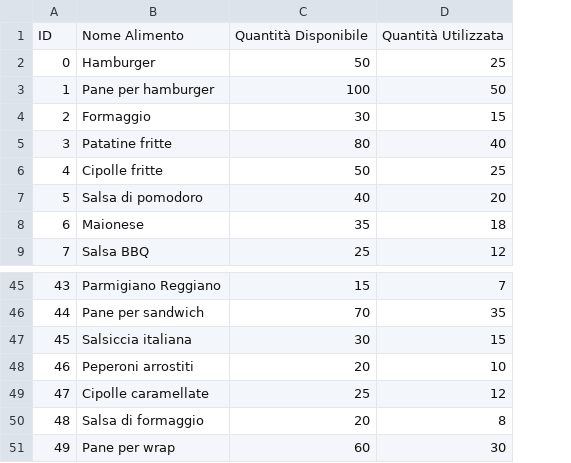
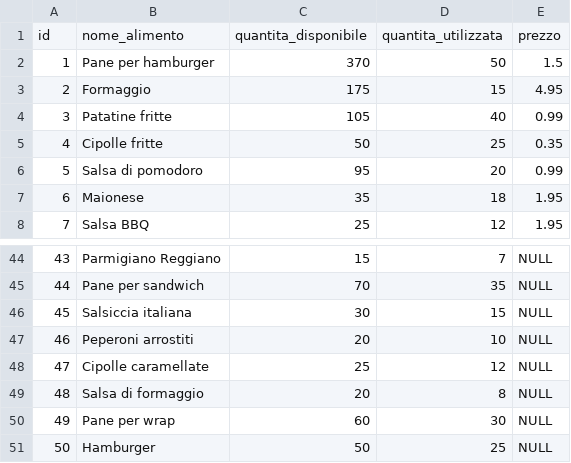
Before and after one commit to elementallos/SnapEats, a CSV file: tables/dispensa.csv, drawn as a sheet; only a part is shown, gaps mark what is left out; removed rows and columns are numbered as before the commit, all else as after; the diff names each change by its address in the sheet, - before the commit and + after, or states it on an @@ line.

```diff
--- a/tables/dispensa.csv
+++ b/tables/dispensa.csv
+column E, rows 2-8: 1.5 | 4.95 | 0.99 | 0.35 | 0.99 | 1.95 | 1.95; rows 44-50: all NULL
-row 1: ID | Nome Alimento | Quantità Disponibile | Quantità Utilizzata
-row 2: 0 | Hamburger | 50 | 25
+row 1: id | nome_alimento | quantita_disponibile | quantita_utilizzata | prezzo
-C2: 100
+C2: 370
-C3: 30
+C3: 175
-C4: 80
+C4: 105
-C6: 40
+C6: 95
+row 51: 50 | Hamburger | 50 | 25 | NULL
```
Also changed, not shown: tables/impiegati.csv, 19 other files.
